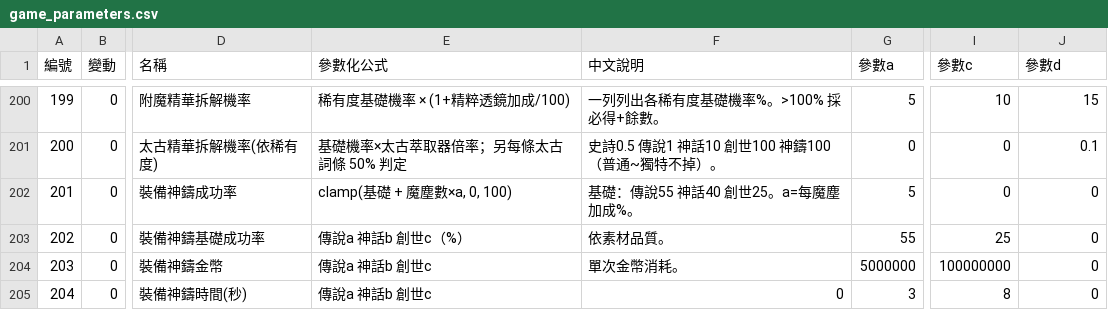
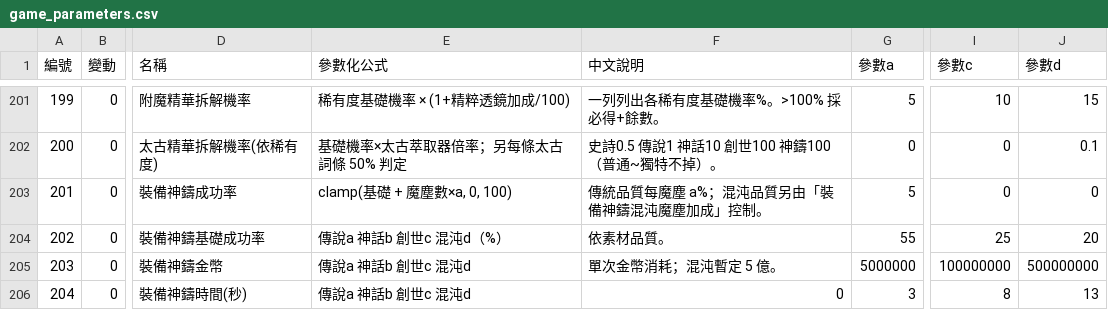
Before and after one commit to myKOF/Idle-RPG, a CSV file: config/CSV/game_parameters.csv, drawn as a sheet; only a part is shown, gaps mark what is left out; addresses are those after the commit; the diff covers the shown part only; the diff names each change by its address in the sheet, - before the commit and + after, or states it on an @@ line.

```diff
--- a/config/CSV/game_parameters.csv
+++ b/config/CSV/game_parameters.csv
-F203 (中文說明): 基礎：傳說55 神話40 創世25。a=每魔塵加成%。
+F203 (中文說明): 傳統品質每魔塵 a%；混沌品質另由「裝備神鑄混沌魔塵加成」控制。
-E204 (參數化公式): 傳說a 神話b 創世c（%）
+E204 (參數化公式): 傳說a 神話b 創世c 混沌d（%）
-J204 (參數d): 0
+J204 (參數d): 20
-E205:E206 (參數化公式): 傳說a 神話b 創世c
+E205:E206 (參數化公式): 傳說a 神話b 創世c 混沌d
-F205 (中文說明): 單次金幣消耗。
+F205 (中文說明): 單次金幣消耗；混沌暫定 5 億。
-J205 (參數d): 0
+J205 (參數d): 500000000
-J206 (參數d): 0
+J206 (參數d): 13
```
Also changed, not shown: 9 added rows and 2 edited cells elsewhere in this file, 17 other files.
